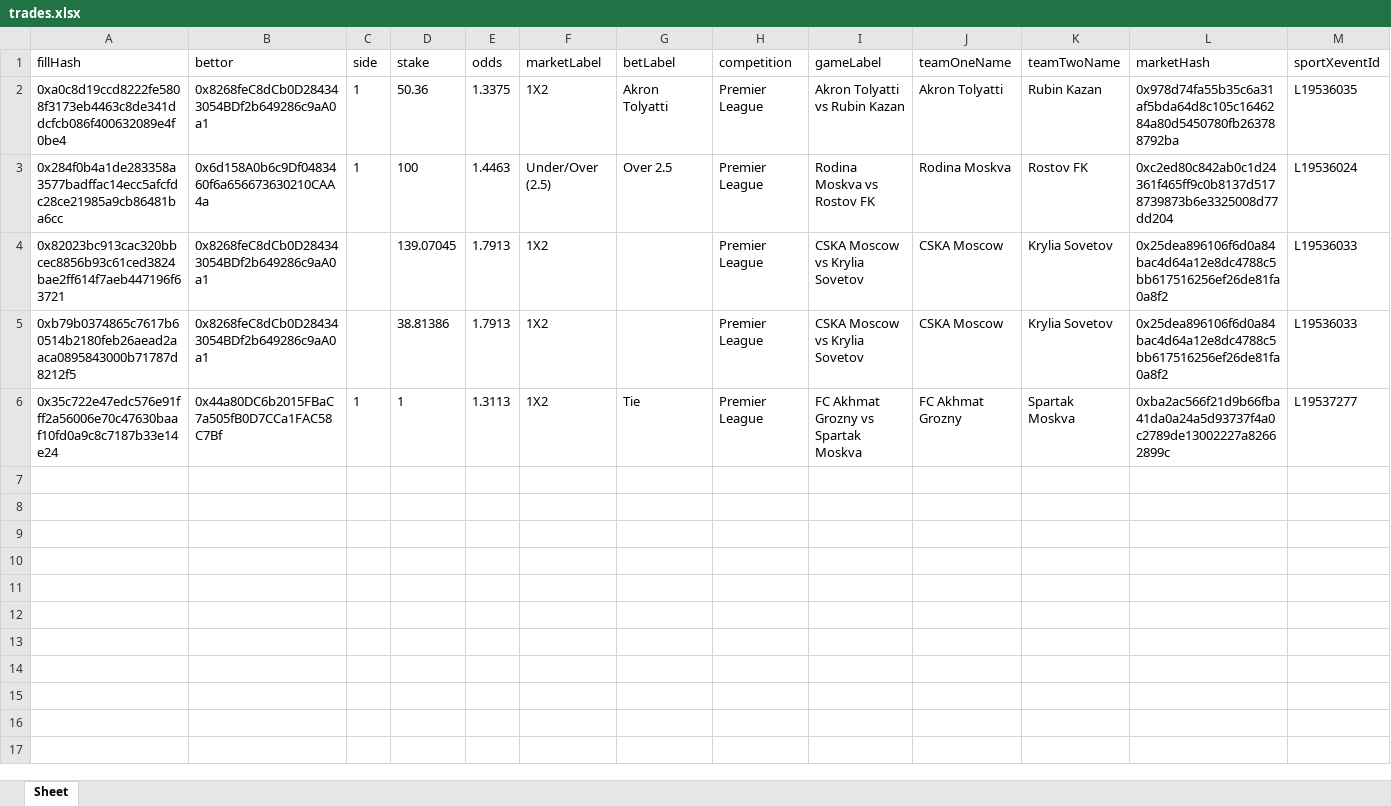
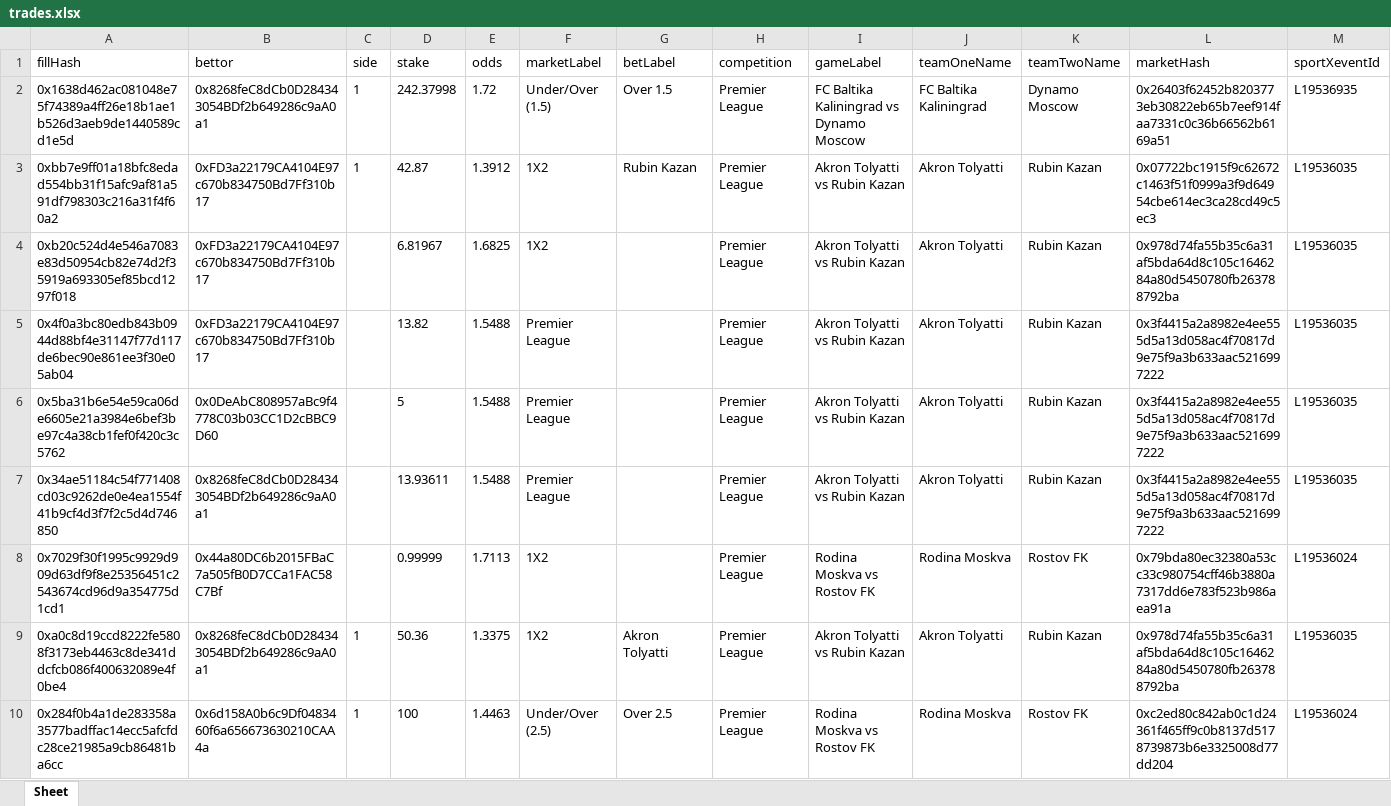
Before and after one commit to aimidas1/transactions_sxbet, an Excel workbook: data/sxbet/ligas/Premier League/trades.xlsx, sheet Sheet, drawn as a sheet; only a part is shown; the shorter side is filled out with more unchanged rows; values as stored, in another font and other column widths than the file's, no borders; rows hold the shown columns only; the diff names each change by its address in the sheet, - before the commit and + after, or states it on an @@ line.

Commit message:
Update soccer trades 2026-07-31 21:02:49 UTC

```diff
--- a/data/sxbet/ligas/Premier League/trades.xlsx (sheet Sheet)
+++ b/data/sxbet/ligas/Premier League/trades.xlsx (sheet Sheet)
+row 2: 0x1638d462ac081048e75f74389a4ff26e18b1ae1b526d3aeb9de1440589cd1e5d | 0x8268feC8dCb0D284343054BDf2b649286c9aA0a1 | 1 | 242.37998 | 1.72 | Under/Over (1.5) | Over 1.5 | Premier League | FC Baltika Kaliningrad vs Dynamo Moscow | FC Baltika Kaliningrad | Dynamo Moscow | 0x26403f62452b8203773eb30822eb65b7eef914faa7331c0c36b66562b6169a51 | L19536935
+row 3: 0xbb7e9ff01a18bfc8edad554bb31f15afc9af81a591df798303c216a31f4f60a2 | 0xFD3a22179CA4104E97c670b834750Bd7Ff310b17 | 1 | 42.87 | 1.3912 | 1X2 | Rubin Kazan | Premier League | Akron Tolyatti vs Rubin Kazan | Akron Tolyatti | Rubin Kazan | 0x07722bc1915f9c62672c1463f51f0999a3f9d64954cbe614ec3ca28cd49c5ec3 | L19536035
+row 4: 0xb20c524d4e546a7083e83d50954cb82e74d2f35919a693305ef85bcd1297f018 | 0xFD3a22179CA4104E97c670b834750Bd7Ff310b17 |  | 6.81967 | 1.6825 | 1X2 |  | Premier League | Akron Tolyatti vs Rubin Kazan | Akron Tolyatti | Rubin Kazan | 0x978d74fa55b35c6a31af5bda64d8c105c1646284a80d5450780fb263788792ba | L19536035
+row 5: 0x4f0a3bc80edb843b0944d88bf4e31147f77d117de6bec90e861ee3f30e05ab04 | 0xFD3a22179CA4104E97c670b834750Bd7Ff310b17 |  | 13.82 | 1.5488 | Premier League |  | Premier League | Akron Tolyatti vs Rubin Kazan | Akron Tolyatti | Rubin Kazan | 0x3f4415a2a8982e4ee555d5a13d058ac4f70817d9e75f9a3b633aac5216997222 | L19536035
+row 6: 0x5ba31b6e54e59ca06de6605e21a3984e6bef3be97c4a38cb1fef0f420c3c5762 | 0x0DeAbC808957aBc9f4778C03b03CC1D2cBBC9D60 |  | 5 | 1.5488 | Premier League |  | Premier League | Akron Tolyatti vs Rubin Kazan | Akron Tolyatti | Rubin Kazan | 0x3f4415a2a8982e4ee555d5a13d058ac4f70817d9e75f9a3b633aac5216997222 | L19536035
+row 7: 0x34ae51184c54f771408cd03c9262de0e4ea1554f41b9cf4d3f7f2c5d4d746850 | 0x8268feC8dCb0D284343054BDf2b649286c9aA0a1 |  | 13.93611 | 1.5488 | Premier League |  | Premier League | Akron Tolyatti vs Rubin Kazan | Akron Tolyatti | Rubin Kazan | 0x3f4415a2a8982e4ee555d5a13d058ac4f70817d9e75f9a3b633aac5216997222 | L19536035
+row 8: 0x7029f30f1995c9929d909d63df9f8e25356451c2543674cd96d9a354775d1cd1 | 0x44a80DC6b2015FBaC7a505fB0D7CCa1FAC58C7Bf |  | 0.99999 | 1.7113 | 1X2 |  | Premier League | Rodina Moskva vs Rostov FK | Rodina Moskva | Rostov FK | 0x79bda80ec32380a53cc33c980754cff46b3880a7317dd6e783f523b986aea91a | L19536024
```
Also changed, not shown: data/sxbet/ligas/Eliteserien/trades.xlsx, data/sxbet/ligas/First League/trades.xlsx, 29 other files.
